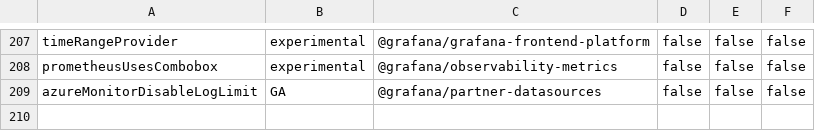
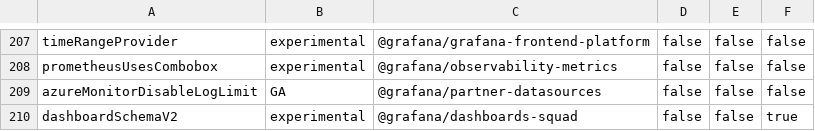
Before and after one commit to storpool/grafana, a CSV file: pkg/services/featuremgmt/toggles_gen.csv, drawn as a sheet; only a part is shown, gaps mark what is left out.

Commit message:
Dashboard: Add new `dashboardSchemaV2` feature toggle (#95536)
Dashboard Scene: Add new dashboardSchemaV2 feature toggle

```diff
--- a/pkg/services/featuremgmt/toggles_gen.csv
+++ b/pkg/services/featuremgmt/toggles_gen.csv
@@ -209 +209,2 @@ prometheusUsesCombobox,experimental,@grafana/observability-metrics,false,false,f
 azureMonitorDisableLogLimit,GA,@grafana/partner-datasources,false,false,false
+dashboardSchemaV2,experimental,@grafana/dashboards-squad,false,false,true
```
Also changed, not shown: 5 other files.
